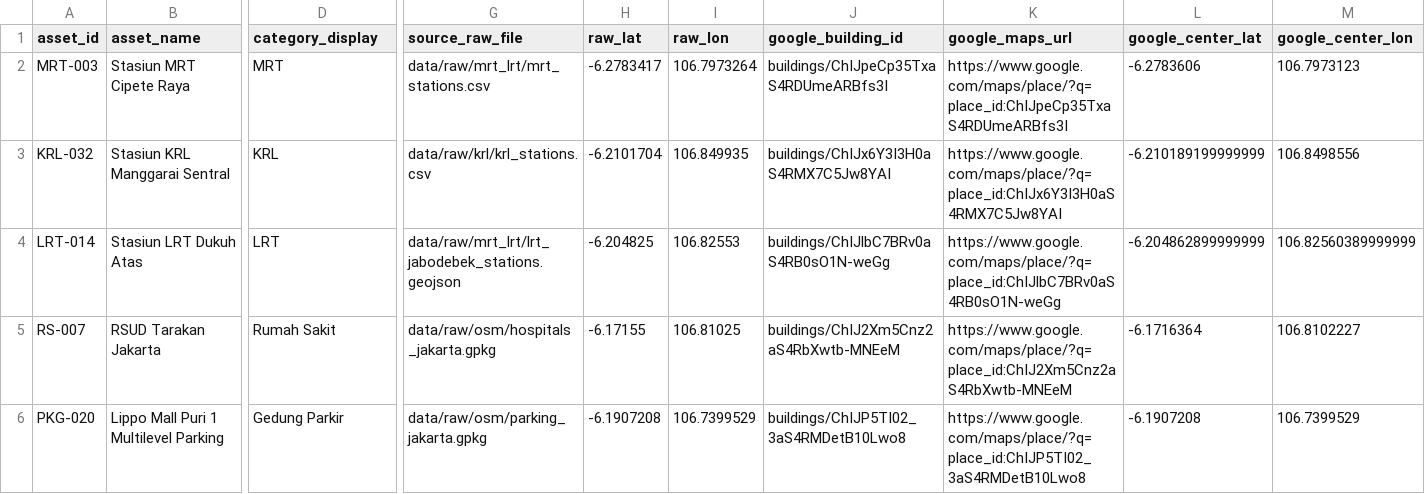
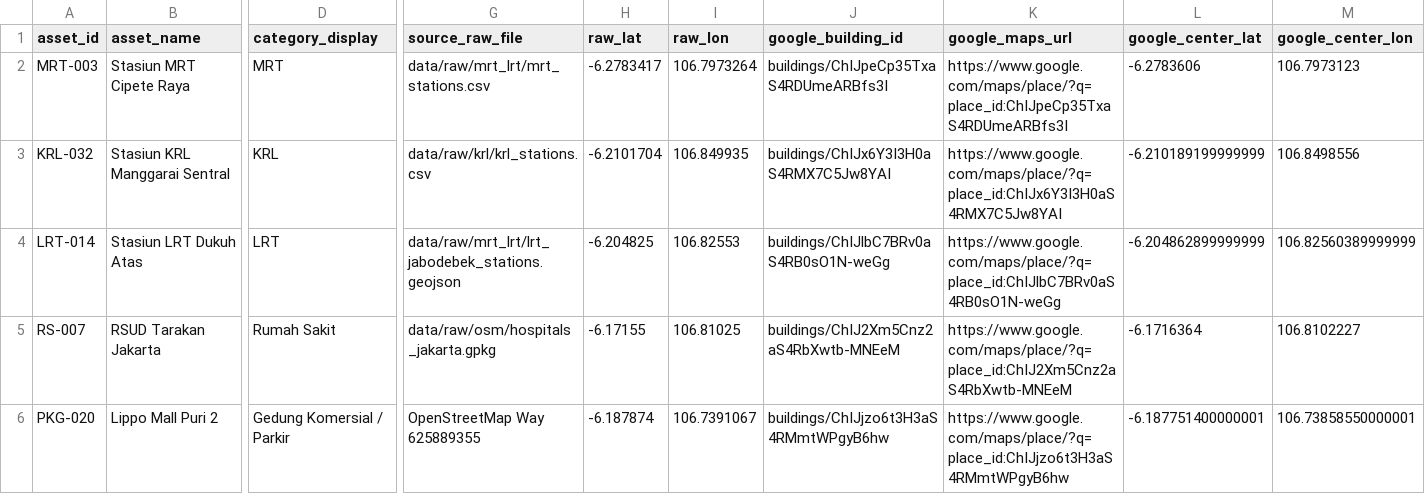
Before and after one commit to HenryAi-SIBERMU/SP, a CSV file: data/processed/calculations/pow_solar_5_titik_summary.csv, drawn as a sheet; only a part is shown, gaps mark what is left out; the diff covers the shown part only; the diff names each change by its address in the sheet, - before the commit and + after, or states it on an @@ line.

```diff
--- a/data/processed/calculations/pow_solar_5_titik_summary.csv
+++ b/data/processed/calculations/pow_solar_5_titik_summary.csv
-B6 (asset_name): Lippo Mall Puri 1 Multilevel Parking
+B6 (asset_name): Lippo Mall Puri 2
-D6 (category_display): Gedung Parkir
+D6 (category_display): Gedung Komersial / Parkir
-G6 (source_raw_file): data/raw/osm/parking_jakarta.gpkg
+G6 (source_raw_file): OpenStreetMap Way 625889355
-H6 (raw_lat): -6.1907208
+H6 (raw_lat): -6.187874
-I6 (raw_lon): 106.7399529
+I6 (raw_lon): 106.7391067
-J6 (google_building_id): buildings/ChIJP5TI02_3aS4RMDetB10Lwo8
+J6 (google_building_id): buildings/ChIJjzo6t3H3aS4RMmtWPgyB6hw
-K6 (google_maps_url): https://www.google.com/maps/place/?q=place_id:ChIJP5TI02_3aS4RMDetB10Lwo8
+K6 (google_maps_url): https://www.google.com/maps/place/?q=place_id:ChIJjzo6t3H3aS4RMmtWPgyB6hw
-L6 (google_center_lat): -6.1907208
+L6 (google_center_lat): -6.187751400000001
-M6 (google_center_lon): 106.7399529
+M6 (google_center_lon): 106.73858550000001
```
Also changed, not shown: 17 edited cells elsewhere in this file, data/processed/calculations/adaptive_radius_audit_5_titik.csv, data/processed/calculations/pow_solar_5_titik_segments.csv, 16 other files.
